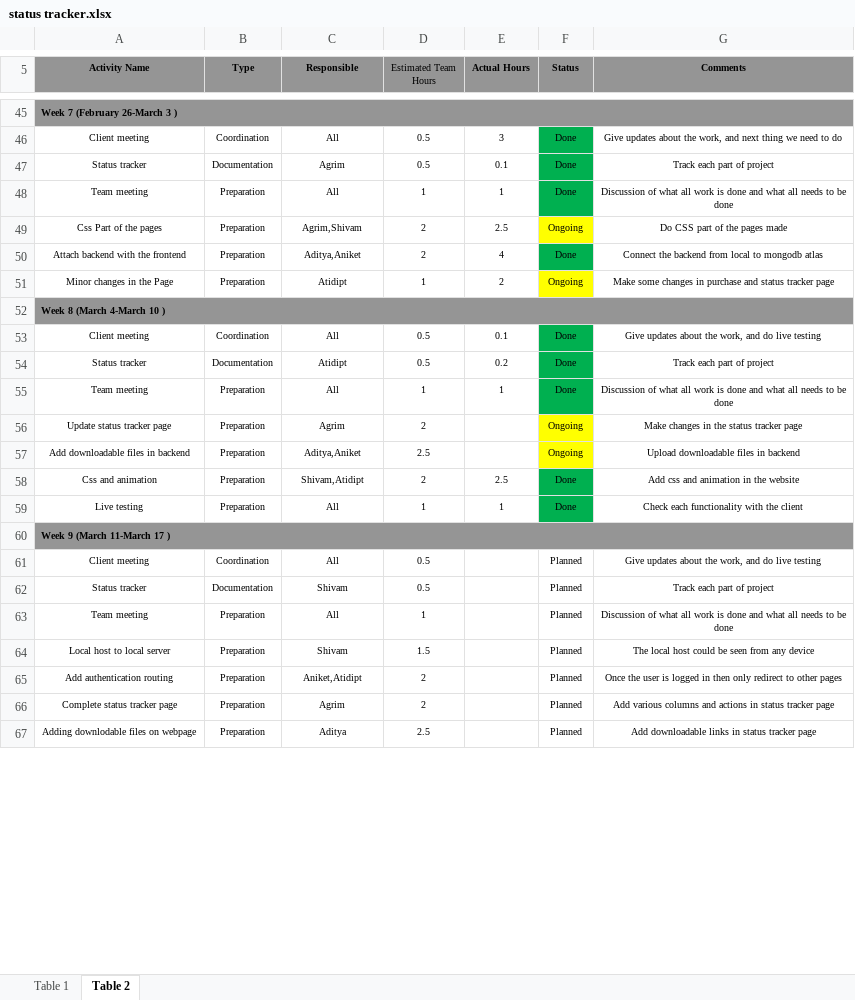
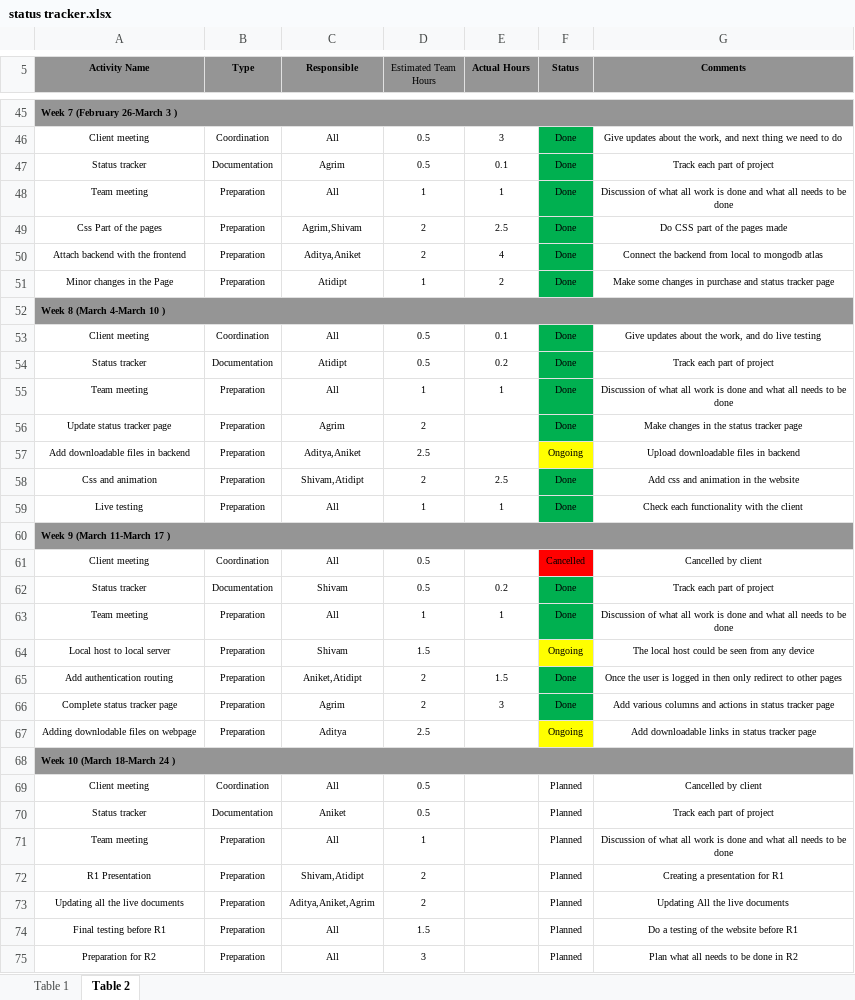
Before and after one commit to Adityagargiiith/Mern-website, an Excel workbook: docs/status tracker.xlsx, sheet Table 2, drawn as a sheet; only a part is shown, gaps mark what is left out; values as stored, in another font and other column widths than the file's, no borders; removed rows and columns are numbered as before the commit, all else as after; the diff covers the shown part only; the diff names each change by its address in the sheet, - before the commit and + after, or states it on an @@ line.

Commit message:
status tracker week 9-10

```diff
--- a/docs/status tracker.xlsx (sheet Table 2)
+++ b/docs/status tracker.xlsx (sheet Table 2)
-F49 (Status): Ongoing
+F49 (Status): Done
-F49 fill: #FFFF00
+F49 fill: #00B050
-F51 (Status): Ongoing
+F51 (Status): Done
-F51 fill: #FFFF00
+F51 fill: #00B050
-F56 (Status): Ongoing
+F56 (Status): Done
-F56 fill: #FFFF00
+F56 fill: #00B050
+row 61: Client meeting | Coordination | All | 0.5 |  | Cancelled | Cancelled by client
+row 62: Status tracker | Documentation | Shivam | 0.5 | 0.2 | Done | Track each part of project
+row 63: Team meeting | Preparation | All | 1 | 1 | Done | Discussion of what all work is done and what all needs to be done
+row 64: Local host to local server | Preparation | Shivam | 1.5 |  | Ongoing | The local host could be seen from any device
+row 65: Add authentication routing | Preparation | Aniket,Atidipt | 2 | 1.5 | Done | Once the user is logged in then only redirect to other pages
+row 66: Complete status tracker page | Preparation | Agrim | 2 | 3 | Done | Add various columns and actions in status tracker page
+row 67: Adding downlodable files on webpage | Preparation | Aditya | 2.5 |  | Ongoing | Add downloadable links in status tracker page
+row 68: Week 10 (March 18-March 24 )
-G69 (Comments): Give updates about the work, and do live testing
+G69 (Comments): Cancelled by client
-C70 (Responsible): Shivam
+C70 (Responsible): Aniket
-row 64: Local host to local server | Preparation | Shivam | 1.5 |  | Planned | The local host could be seen from any device
-A72 (Activity Name): Add authentication routing
+A72 (Activity Name): R1 Presentation
-C72 (Responsible): Aniket,Atidipt
+C72 (Responsible): Shivam,Atidipt
-G72 (Comments): Once the user is logged in then only redirect to other pages
+G72 (Comments): Creating a presentation for R1
-A73 (Activity Name): Complete status tracker page
+A73 (Activity Name): Updating all the live documents
-C73 (Responsible): Agrim
+C73 (Responsible): Aditya,Aniket,Agrim
-G73 (Comments): Add various columns and actions in status tracker page
+G73 (Comments): Updating All the live documents
-row 67: Adding downlodable files on webpage | Preparation | Aditya | 2.5 |  | Planned | Add downloadable links in status tracker page
+row 74: Final testing before R1 | Preparation | All | 1.5 |  | Planned | Do a testing of the website before R1
+row 75: Preparation for R2 | Preparation | All | 3 |  | Planned | Plan what all needs to be done in R2
```
Also changed, not shown: 1 edited cell elsewhere in this sheet, 17 other files.
